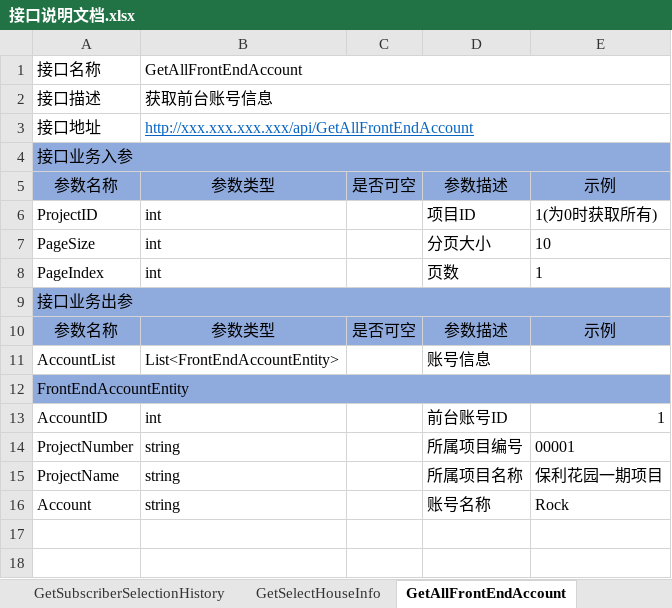
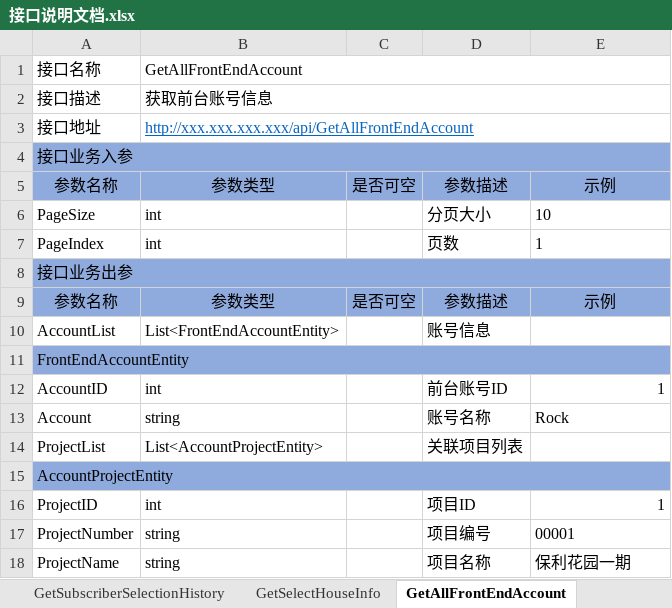
Before and after one commit to RockJiang1/HouseSelection, an Excel workbook: Doc/接口说明文档.xlsx, sheet GetAllFrontEndAccount, drawn as a sheet; values as stored, in another font and other column widths than the file's, no borders; charts and pictures not drawn; removed rows and columns are numbered as before the commit, all else as after; the diff names each change by its address in the sheet, - before the commit and + after, or states it on an @@ line.

```diff
--- a/Doc/接口说明文档.xlsx (sheet GetAllFrontEndAccount)
+++ b/Doc/接口说明文档.xlsx (sheet GetAllFrontEndAccount)
-row 6: ProjectID | int |  | 项目ID | 1(为0时获取所有)
-row 14: ProjectNumber | string |  | 所属项目编号 | 00001
-row 15: ProjectName | string |  | 所属项目名称 | 保利花园一期项目
+row 14: ProjectList | List<AccountProjectEntity> |  | 关联项目列表
+row 15: AccountProjectEntity
+row 16: ProjectID | int |  | 项目ID | 1
+row 17: ProjectNumber | string |  | 项目编号 | 00001
+row 18: ProjectName | string |  | 项目名称 | 保利花园一期
```
Also changed, not shown: sheet GetFrontEndAccount, sheet EditFrontEndAccount, sheet AddFrontEndAccount, charts or pictures, 24 other files.
